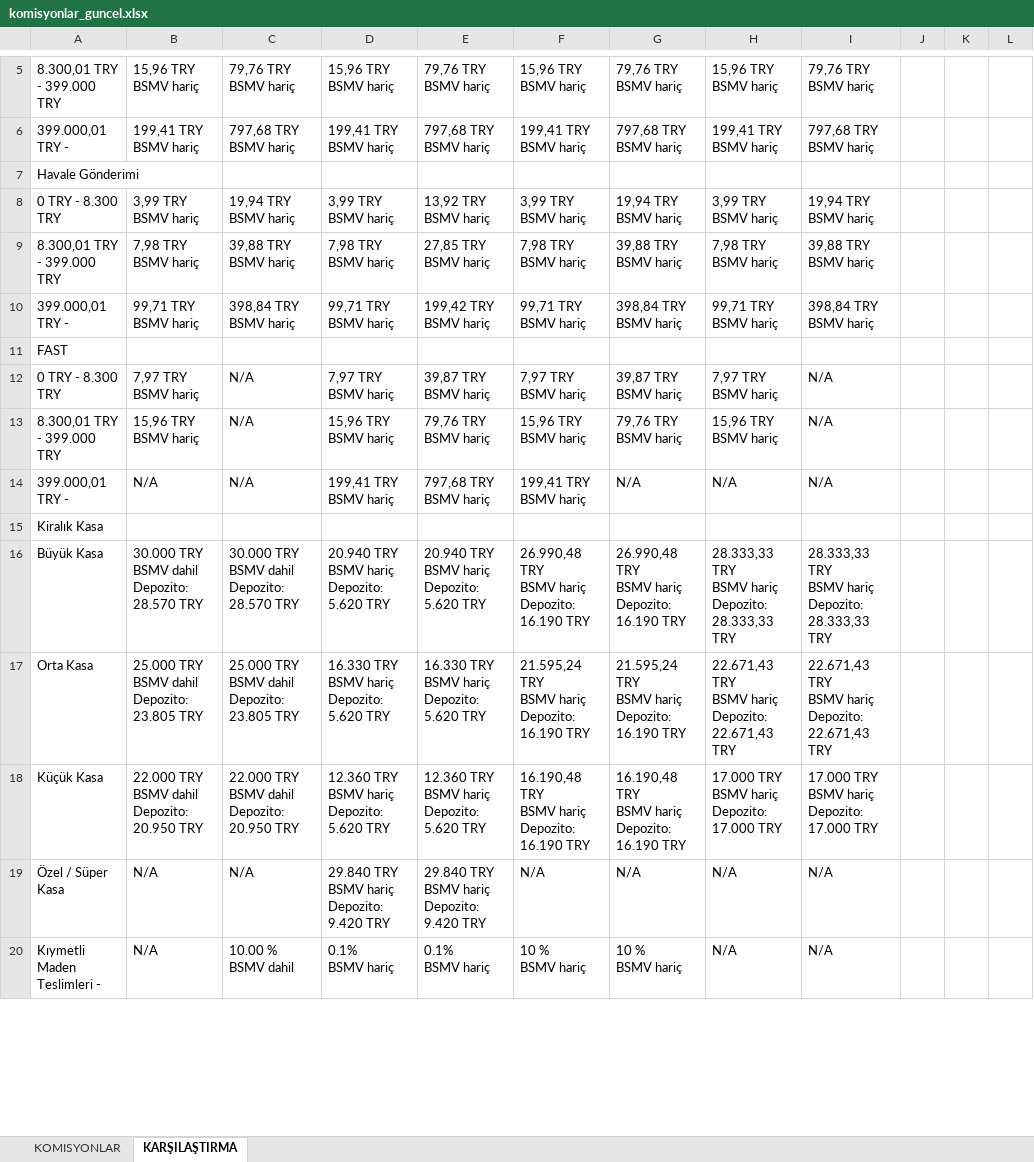
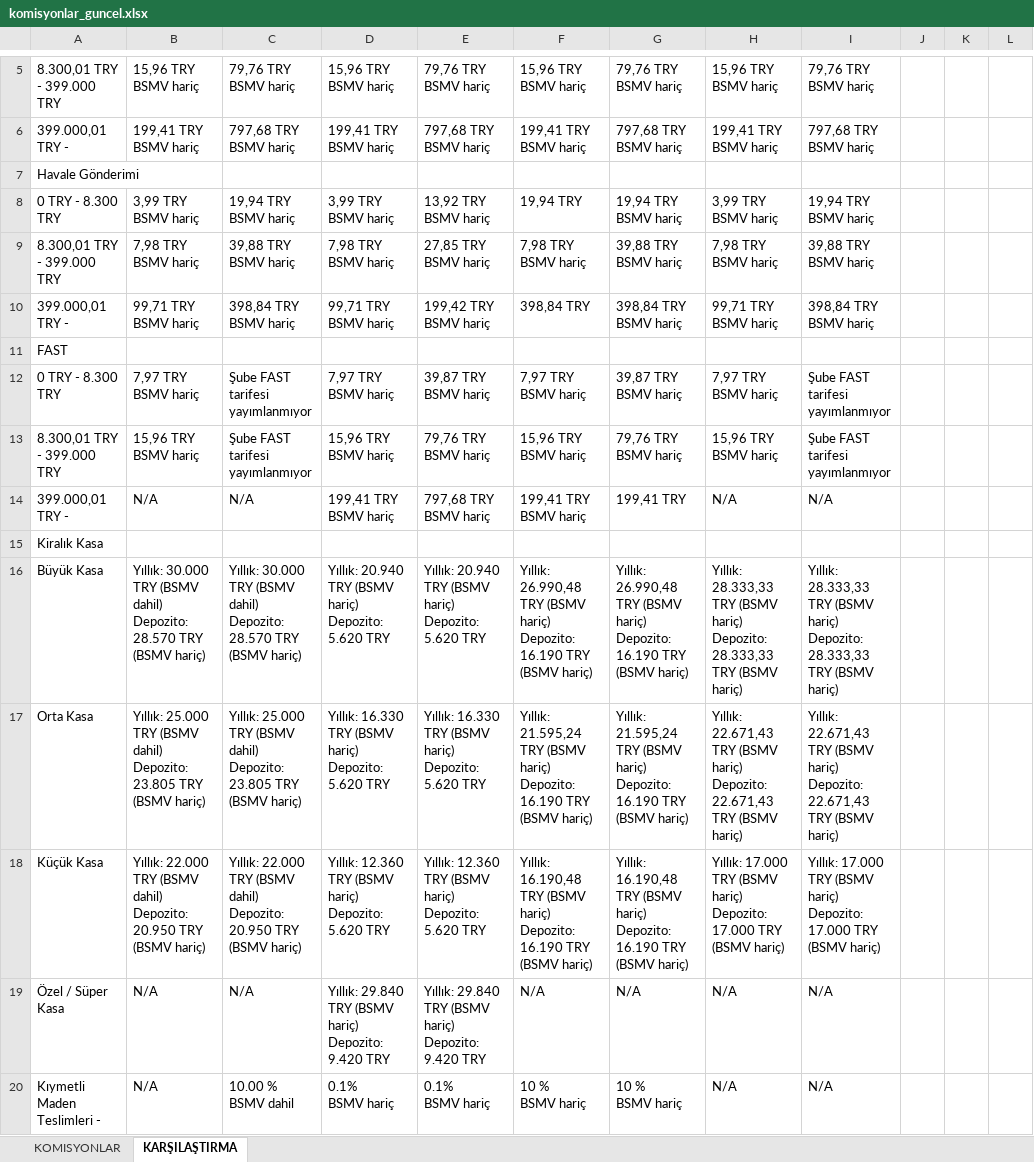
Before and after one commit to ozgeyamc/komisyon_analiz, an Excel workbook: komisyonlar_guncel.xlsx, sheet KARŞILAŞTIRMA, drawn as a sheet; only a part is shown, gaps mark what is left out; values as stored, in another font and other column widths than the file's, no cell formats; ↵ is a line break in a cell; the diff covers the shown part only; the diff names each change by its address in the sheet, - before the commit and + after, or states it on an @@ line.

```diff
--- a/komisyonlar_guncel.xlsx (sheet KARŞILAŞTIRMA)
+++ b/komisyonlar_guncel.xlsx (sheet KARŞILAŞTIRMA)
-F8: 3,99 TRY ↵ BSMV hariç
+F8: 19,94 TRY
-F10: 99,71 TRY ↵ BSMV hariç
+F10: 398,84 TRY
-C12:C13: N/A
+C12:C13: Şube FAST tarifesi ↵ yayımlanmıyor
-I12:I13: N/A
+I12:I13: Şube FAST tarifesi ↵ yayımlanmıyor
-G14: N/A
+G14: 199,41 TRY
-B16: 30.000 TRY ↵ BSMV dahil ↵ Depozito: 28.570 TRY
+B16: Yıllık: 30.000 TRY (BSMV dahil) ↵ Depozito: 28.570 TRY (BSMV hariç)
-C16: 30.000 TRY ↵ BSMV dahil ↵ Depozito: 28.570 TRY
+C16: Yıllık: 30.000 TRY (BSMV dahil) ↵ Depozito: 28.570 TRY (BSMV hariç)
-D16: 20.940 TRY ↵ BSMV hariç ↵ Depozito: 5.620…
+D16: Yıllık: 20.940 TRY (BSMV hariç) ↵ Depozito: 5.620…
-E16: 20.940 TRY ↵ BSMV hariç ↵ Depozito: 5.620…
+E16: Yıllık: 20.940 TRY (BSMV hariç) ↵ Depozito: 5.620…
-F16: 26.990,48 TRY ↵ BSMV hariç ↵ Depozito: 16.190 TRY
+F16: Yıllık: 26.990,48 TRY (BSMV hariç) ↵ Depozito: 16.190 TRY (BSMV hariç)
-G16: 26.990,48 TRY ↵ BSMV hariç ↵ Depozito: 16.190 TRY
+G16: Yıllık: 26.990,48 TRY (BSMV hariç) ↵ Depozito: 16.190 TRY (BSMV hariç)
-H16: 28.333,33 TRY ↵ BSMV hariç ↵ Depozito: 28.333,33 TRY
+H16: Yıllık: 28.333,33 TRY (BSMV hariç) ↵ Depozito: 28.333,33 TRY (BSMV hariç)
-I16: 28.333,33 TRY ↵ BSMV hariç ↵ Depozito: 28.333,33 TRY
+I16: Yıllık: 28.333,33 TRY (BSMV hariç) ↵ Depozito: 28.333,33 TRY (BSMV hariç)
-B17: 25.000 TRY ↵ BSMV dahil ↵ Depozito: 23.805 TRY
+B17: Yıllık: 25.000 TRY (BSMV dahil) ↵ Depozito: 23.805 TRY (BSMV hariç)
-C17: 25.000 TRY ↵ BSMV dahil ↵ Depozito: 23.805 TRY
+C17: Yıllık: 25.000 TRY (BSMV dahil) ↵ Depozito: 23.805 TRY (BSMV hariç)
-D17: 16.330 TRY ↵ BSMV hariç ↵ Depozito: 5.620…
+D17: Yıllık: 16.330 TRY (BSMV hariç) ↵ Depozito: 5.620…
-E17: 16.330 TRY ↵ BSMV hariç ↵ Depozito: 5.620…
+E17: Yıllık: 16.330 TRY (BSMV hariç) ↵ Depozito: 5.620…
-F17: 21.595,24 TRY ↵ BSMV hariç ↵ Depozito: 16.190 TRY
+F17: Yıllık: 21.595,24 TRY (BSMV hariç) ↵ Depozito: 16.190 TRY (BSMV hariç)
-G17: 21.595,24 TRY ↵ BSMV hariç ↵ Depozito: 16.190 TRY
+G17: Yıllık: 21.595,24 TRY (BSMV hariç) ↵ Depozito: 16.190 TRY (BSMV hariç)
-H17: 22.671,43 TRY ↵ BSMV hariç ↵ Depozito: 22.671,43 TRY
+H17: Yıllık: 22.671,43 TRY (BSMV hariç) ↵ Depozito: 22.671,43 TRY (BSMV hariç)
-I17: 22.671,43 TRY ↵ BSMV hariç ↵ Depozito: 22.671,43 TRY
+I17: Yıllık: 22.671,43 TRY (BSMV hariç) ↵ Depozito: 22.671,43 TRY (BSMV hariç)
-B18: 22.000 TRY ↵ BSMV dahil ↵ Depozito: 20.950 TRY
+B18: Yıllık: 22.000 TRY (BSMV dahil) ↵ Depozito: 20.950 TRY (BSMV hariç)
-C18: 22.000 TRY ↵ BSMV dahil ↵ Depozito: 20.950 TRY
+C18: Yıllık: 22.000 TRY (BSMV dahil) ↵ Depozito: 20.950 TRY (BSMV hariç)
-D18: 12.360 TRY ↵ BSMV hariç ↵ Depozito: 5.620…
+D18: Yıllık: 12.360 TRY (BSMV hariç) ↵ Depozito: 5.620…
-E18: 12.360 TRY ↵ BSMV hariç ↵ Depozito: 5.620…
+E18: Yıllık: 12.360 TRY (BSMV hariç) ↵ Depozito: 5.620…
-F18: 16.190,48 TRY ↵ BSMV hariç ↵ Depozito: 16.190 TRY
+F18: Yıllık: 16.190,48 TRY (BSMV hariç) ↵ Depozito: 16.190 TRY (BSMV hariç)
-G18: 16.190,48 TRY ↵ BSMV hariç ↵ Depozito: 16.190 TRY
+G18: Yıllık: 16.190,48 TRY (BSMV hariç) ↵ Depozito: 16.190 TRY (BSMV hariç)
-H18: 17.000 TRY ↵ BSMV hariç ↵ Depozito: 17.000 TRY
+H18: Yıllık: 17.000 TRY (BSMV hariç) ↵ Depozito: 17.000 TRY (BSMV hariç)
-I18: 17.000 TRY ↵ BSMV hariç ↵ Depozito: 17.000 TRY
+I18: Yıllık: 17.000 TRY (BSMV hariç) ↵ Depozito: 17.000 TRY (BSMV hariç)
-D19: 29.840 TRY ↵ BSMV hariç ↵ Depozito: 9.420…
+D19: Yıllık: 29.840 TRY (BSMV hariç) ↵ Depozito: 9.420…
-E19: 29.840 TRY ↵ BSMV hariç ↵ Depozito: 9.420…
+E19: Yıllık: 29.840 TRY (BSMV hariç) ↵ Depozito: 9.420…
```
Also changed, not shown: 1 added row and 77 edited cells elsewhere in this sheet, sheet KOMISYONLAR, cell formats.
